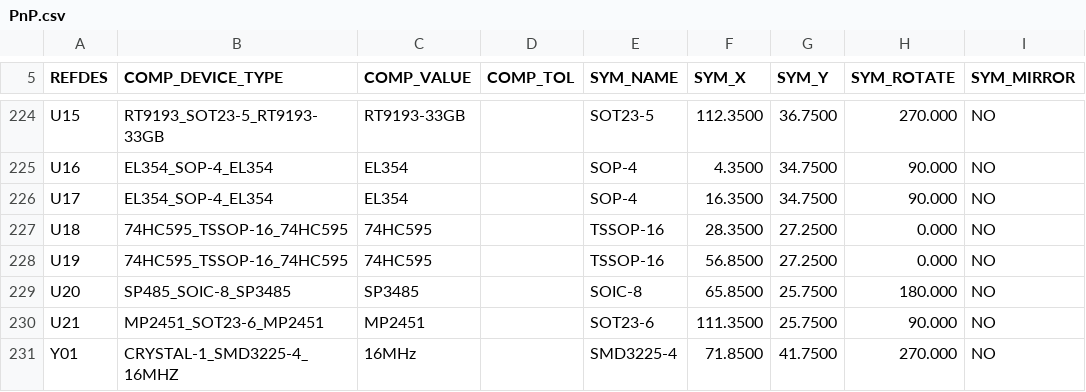
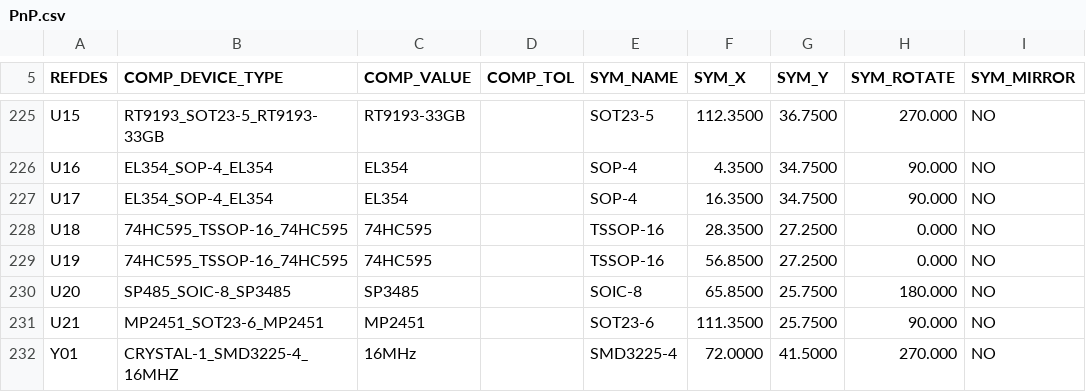
Before and after one commit to lhmagic/cmSystem, a CSV file: allegro/PnP.csv, drawn as a sheet; only a part is shown, gaps mark what is left out; the diff covers the shown part only.

```diff
--- a/allegro/PnP.csv
+++ b/allegro/PnP.csv
@@ -230,2 +231,2 @@ U20,SP485_SOIC-8_SP3485,SP3485,,SOIC-8,65.8500,25.7500,180.000,NO
 U21,MP2451_SOT23-6_MP2451,MP2451,,SOT23-6,111.3500,25.7500,90.000,NO
-Y01,CRYSTAL-1_SMD3225-4_16MHZ,16MHz,,SMD3225-4,71.8500,41.7500,270.000,NO
+Y01,CRYSTAL-1_SMD3225-4_16MHZ,16MHz,,SMD3225-4,72.0000,41.5000,270.000,NO
```
Also changed, not shown: 1 added row and 55 edited cells elsewhere in this file, allegro/BOM.csv, 18 other files.
